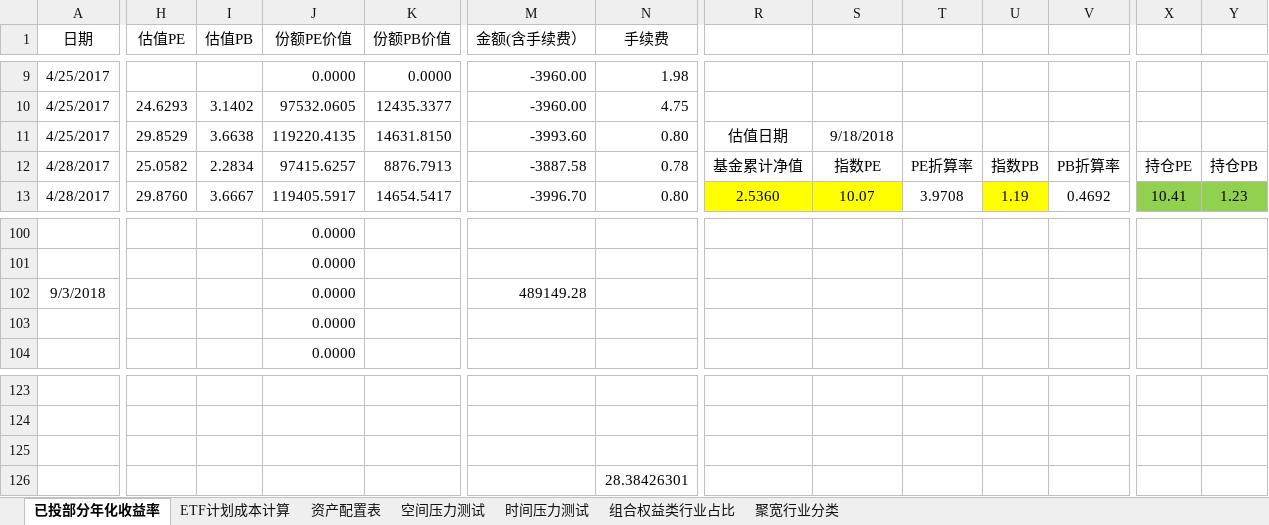
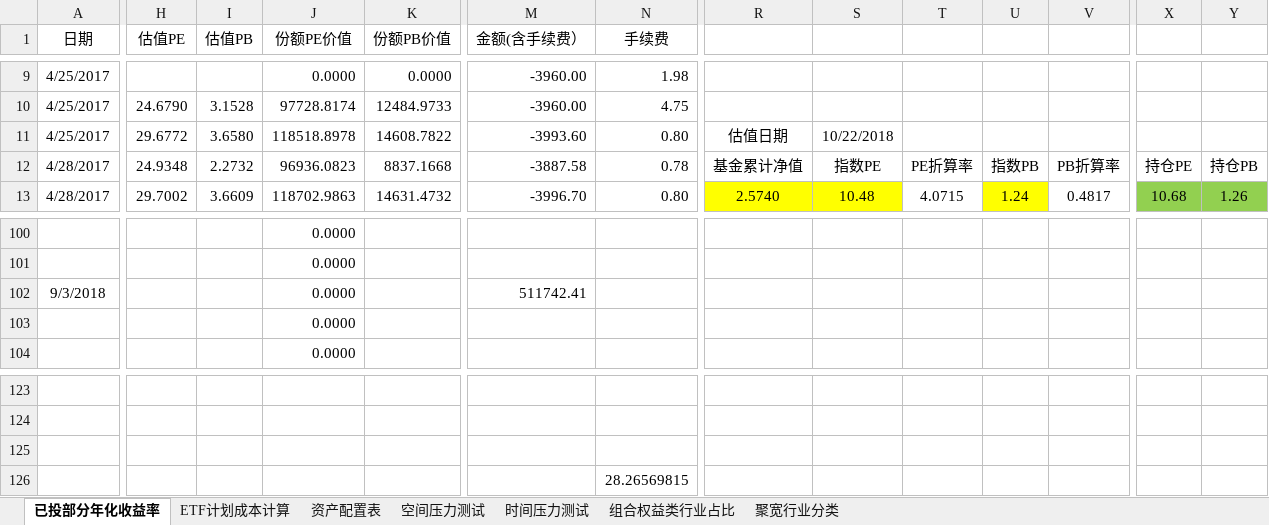
Before and after one commit to klq26/finance-data, an Excel workbook: Portfolio/ETF计划 XIRR 已投入收益率计算.xlsx, sheet 已投部分年化收益率, drawn as a sheet; only a part is shown, gaps mark what is left out; values as stored, in another font and other column widths than the file's, no borders; conditional formats not drawn; the diff covers the shown part only; the diff names each change by its address in the sheet, - before the commit and + after, or states it on an @@ line.

```diff
--- a/Portfolio/ETF计划 XIRR 已投入收益率计算.xlsx (sheet 已投部分年化收益率)
+++ b/Portfolio/ETF计划 XIRR 已投入收益率计算.xlsx (sheet 已投部分年化收益率)
-H10 (估值PE): 24.6293
+H10 (估值PE): 24.6790
-I10 (估值PB): 3.1402
+I10 (估值PB): 3.1528
-J10 (份额PE价值): 97532.0605
+J10 (份额PE价值): 97728.8174
-K10 (份额PB价值): 12435.3377
+K10 (份额PB价值): 12484.9733
-H11 (估值PE): 29.8529
+H11 (估值PE): 29.6772
-I11 (估值PB): 3.6638
+I11 (估值PB): 3.6580
-J11 (份额PE价值): 119220.4135
+J11 (份额PE价值): 118518.8978
-K11 (份额PB价值): 14631.8150
+K11 (份额PB价值): 14608.7822
-S11: 9/18/2018
+S11: 10/22/2018
-H12 (估值PE): 25.0582
+H12 (估值PE): 24.9348
-I12 (估值PB): 2.2834
+I12 (估值PB): 2.2732
-J12 (份额PE价值): 97415.6257
+J12 (份额PE价值): 96936.0823
-K12 (份额PB价值): 8876.7913
+K12 (份额PB价值): 8837.1668
-H13 (估值PE): 29.8760
+H13 (估值PE): 29.7002
-I13 (估值PB): 3.6667
+I13 (估值PB): 3.6609
-J13 (份额PE价值): 119405.5917
+J13 (份额PE价值): 118702.9863
-K13 (份额PB价值): 14654.5417
+K13 (份额PB价值): 14631.4732
-R13: 2.5360
+R13: 2.5740
-S13: 10.07
+S13: 10.48
-T13: 3.9708
+T13: 4.0715
-U13: 1.19
+U13: 1.24
-V13: 0.4692
+V13: 0.4817
-X13: 10.41
+X13: 10.68
-Y13: 1.23
+Y13: 1.26
-M102 (金额(含手续费）): 489149.28
+M102 (金额(含手续费）): 511742.41
-N126 (手续费): 28.38426301
+N126 (手续费): 28.26569815
```
Also changed, not shown: 492 edited cells elsewhere in this sheet, sheet 时间压力测试, sheet 资产配置表, sheet ETF计划成本计算, charts or pictures, 1 other file.
